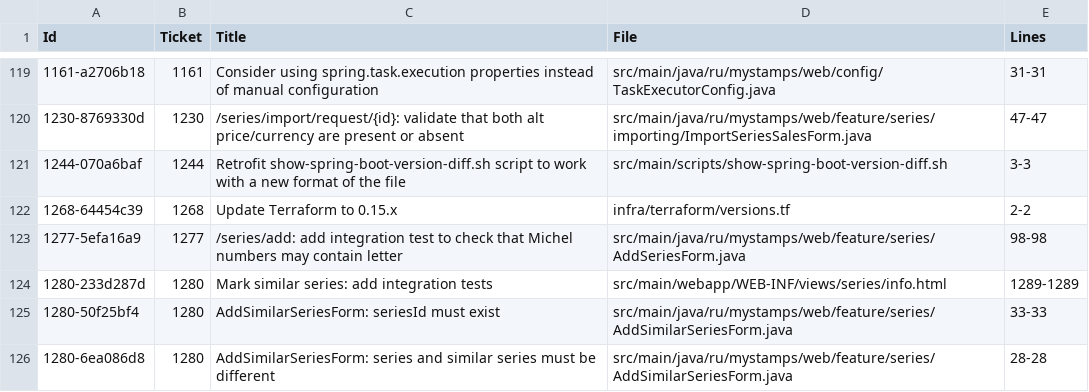
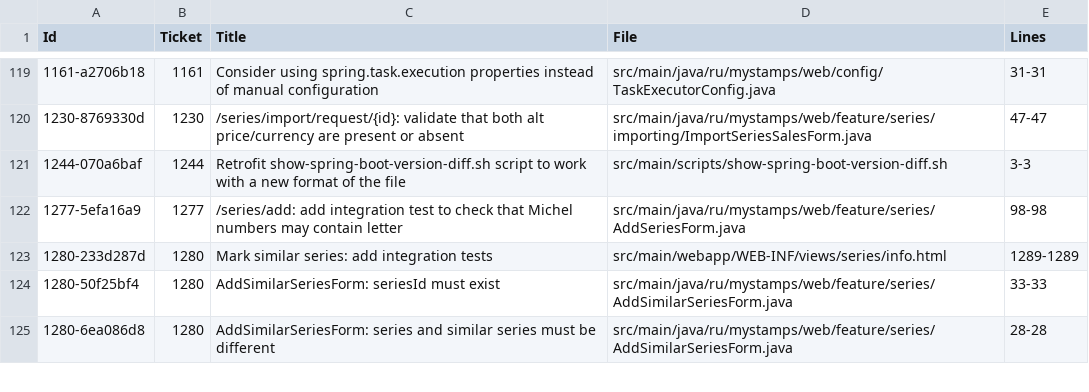
Before and after one commit to php-coder/mystamps, a TSV file: todos-in-code.tsv, drawn as a sheet; only a part is shown, gaps mark what is left out.

```diff
--- a/todos-in-code.tsv
+++ b/todos-in-code.tsv
@@ -121,3 +121,2 @@ Id	Ticket	"Title"	File	Lines
 1244-070a6baf	1244	"Retrofit show-spring-boot-version-diff.sh script to work with a new format of the file"	src/main/scripts/show-spring-boot-version-diff.sh	3-3
-1268-64454c39	1268	"Update Terraform to 0.15.x"	infra/terraform/versions.tf	2-2
 1277-5efa16a9	1277	"/series/add: add integration test to check that Michel numbers may contain letter"	src/main/java/ru/mystamps/web/feature/series/AddSeriesForm.java	98-98
```
Also changed, not shown: 1 other file.
